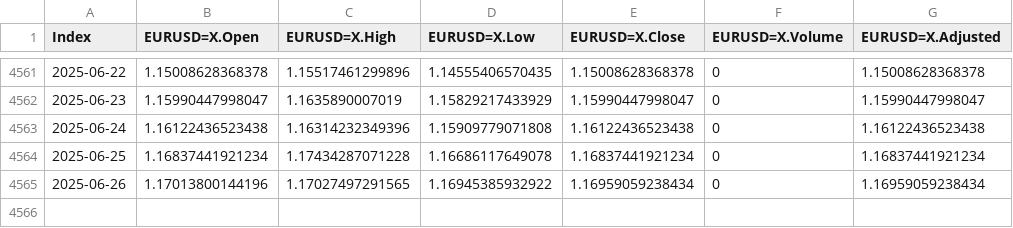
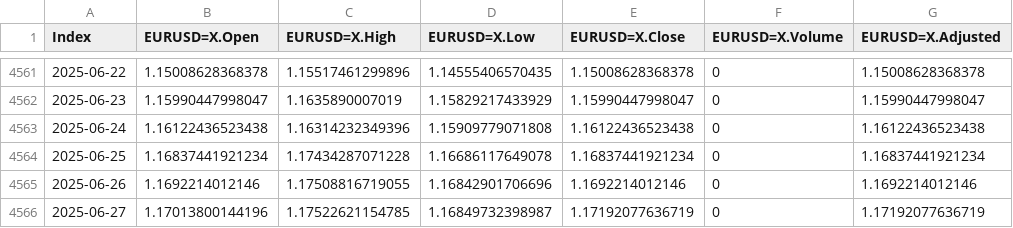
Before and after one commit to santistats/eurusd-data-pipeline, a CSV file: eurusd.csv, drawn as a sheet; only a part is shown, gaps mark what is left out.

```diff
--- a/eurusd.csv
+++ b/eurusd.csv
@@ -4564,2 +4564,3 @@
 "2025-06-25",1.16837441921234,1.17434287071228,1.16686117649078,1.16837441921234,0,1.16837441921234
-"2025-06-26",1.17013800144196,1.17027497291565,1.16945385932922,1.16959059238434,0,1.16959059238434
+"2025-06-26",1.1692214012146,1.17508816719055,1.16842901706696,1.1692214012146,0,1.1692214012146
+"2025-06-27",1.17013800144196,1.17522621154785,1.16849732398987,1.17192077636719,0,1.17192077636719
```
Also changed, not shown: dxy.csv, vix.csv.
